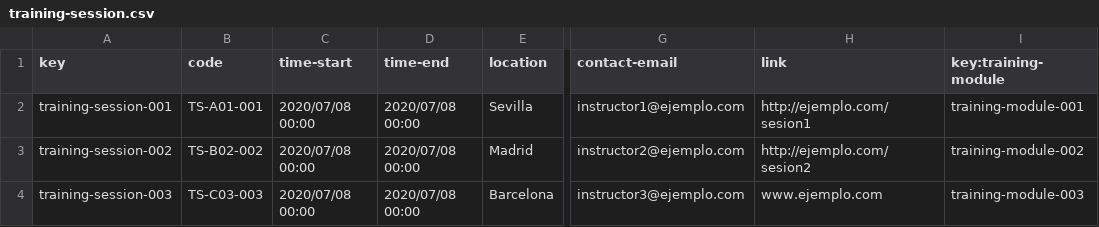
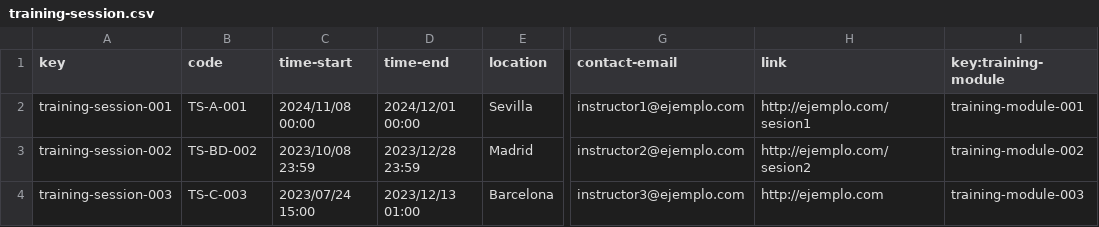
Before and after one commit to luchersol/Acme-SF-D03, a CSV file: src/main/webapp/WEB-INF/resources/sample-data/training-session.csv, drawn as a sheet; only a part is shown, gaps mark what is left out; the diff names each change by its address in the sheet, - before the commit and + after, or states it on an @@ line.

```diff
--- a/src/main/webapp/WEB-INF/resources/sample-data/training-session.csv
+++ b/src/main/webapp/WEB-INF/resources/sample-data/training-session.csv
-B2 (code): TS-A01-001
+B2 (code): TS-A-001
-C2 (time-start): 2020/07/08 00:00
+C2 (time-start): 2024/11/08 00:00
-D2 (time-end): 2020/07/08 00:00
+D2 (time-end): 2024/12/01 00:00
-B3 (code): TS-B02-002
+B3 (code): TS-BD-002
-C3 (time-start): 2020/07/08 00:00
+C3 (time-start): 2023/10/08 23:59
-D3 (time-end): 2020/07/08 00:00
+D3 (time-end): 2023/12/28 23:59
-B4 (code): TS-C03-003
+B4 (code): TS-C-003
-C4 (time-start): 2020/07/08 00:00
+C4 (time-start): 2023/07/24 15:00
-D4 (time-end): 2020/07/08 00:00
+D4 (time-end): 2023/12/13 01:00
-H4 (link): www.ejemplo.com
+H4 (link): http://ejemplo.com
```
Also changed, not shown: src/main/webapp/WEB-INF/resources/sample-data/training-module.csv, 1 other file.
